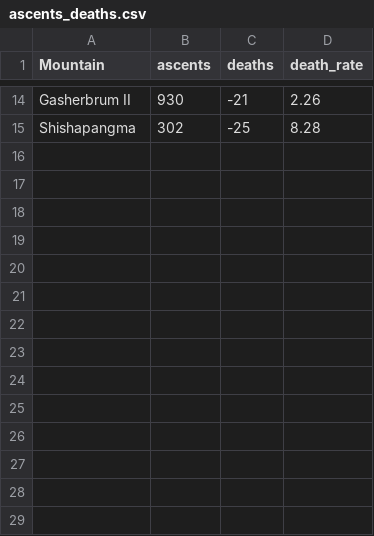
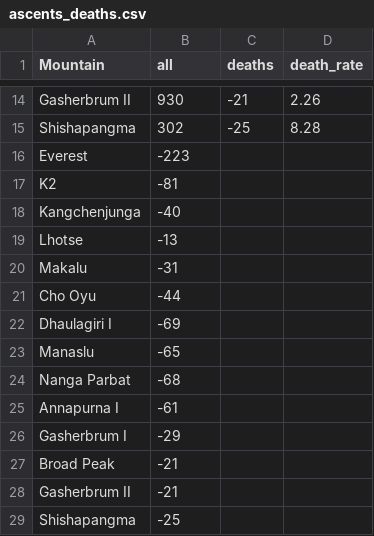
Before and after one commit to skhu0008/Assignment2, a CSV file: data/ascents_deaths.csv, drawn as a sheet; only a part is shown, gaps mark what is left out; the diff names each change by its address in the sheet, - before the commit and + after, or states it on an @@ line.

Commit message:
Add files via upload

```diff
--- a/data/ascents_deaths.csv
+++ b/data/ascents_deaths.csv
-B1: ascents
+B1: all
+row 16: Everest | -223
+row 17: K2 | -81
+row 18: Kangchenjunga | -40
+row 19: Lhotse | -13
+row 20: Makalu | -31
+row 21: Cho Oyu | -44
+row 22: Dhaulagiri I | -69
+row 23: Manaslu | -65
+row 24: Nanga Parbat | -68
+row 25: Annapurna I | -61
+row 26: Gasherbrum I | -29
+row 27: Broad Peak | -21
+row 28: Gasherbrum II | -21
+row 29: Shishapangma | -25
```
